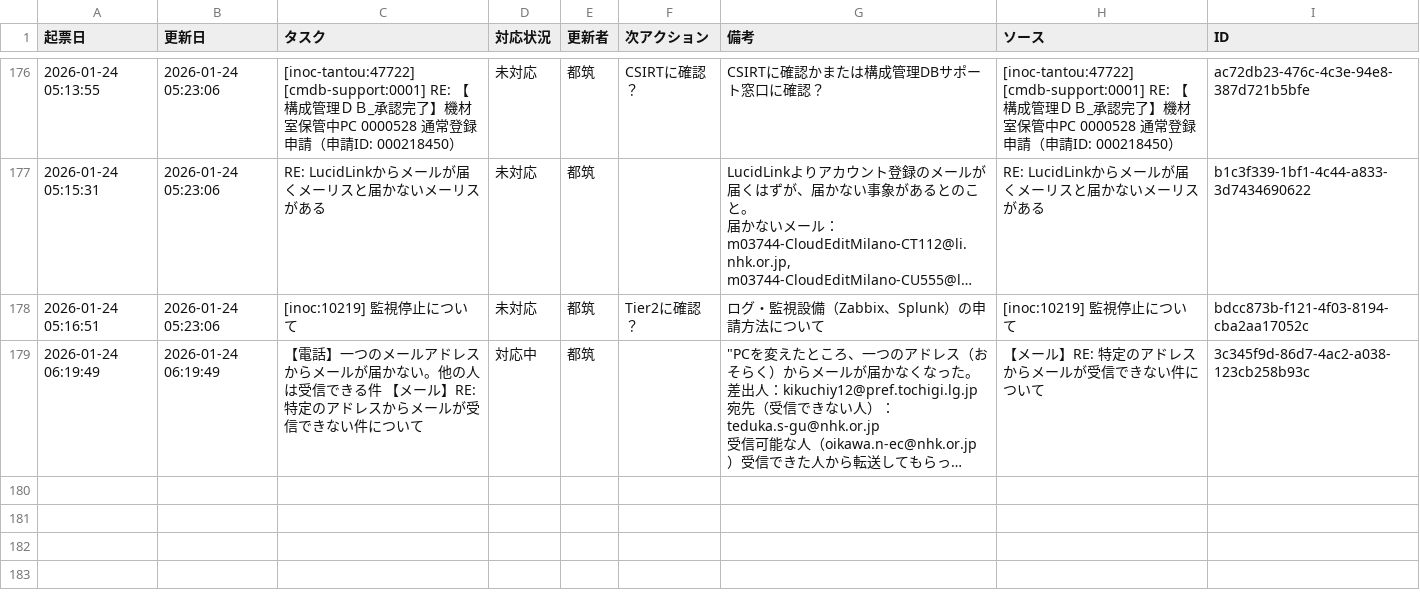
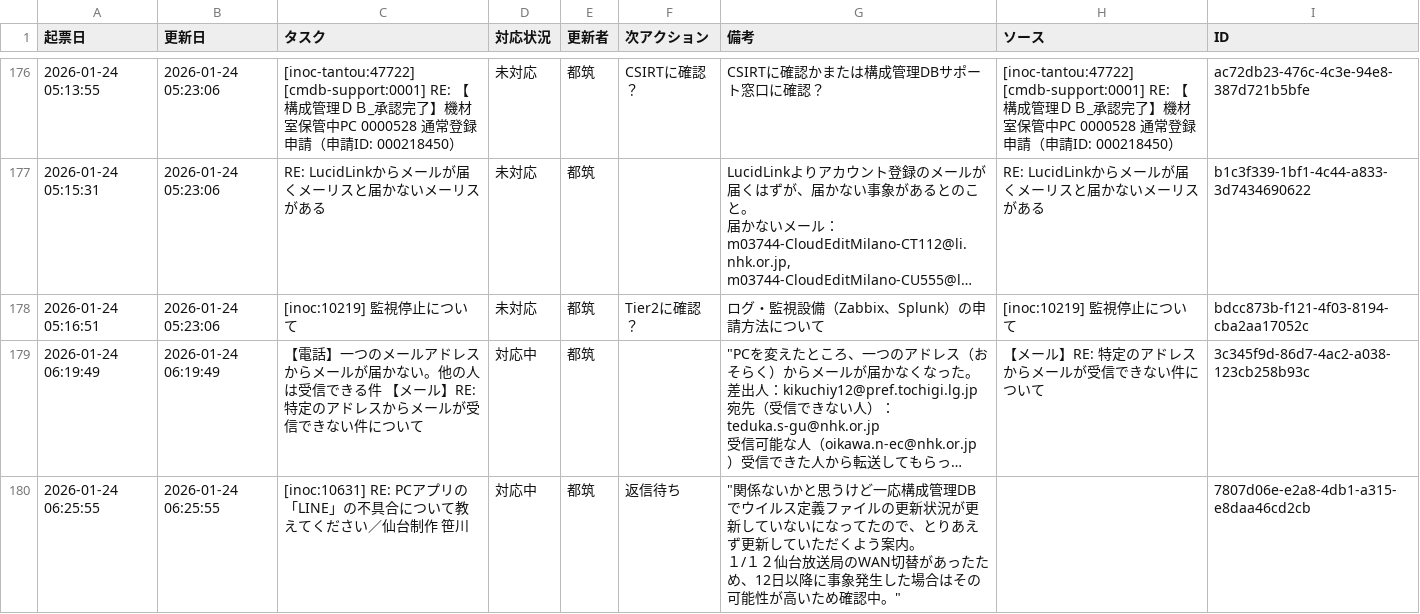
Before and after one commit to weakest4me/taskboard-streamlit, a CSV file: tasks.csv, drawn as a sheet; only a part is shown, gaps mark what is left out; long unchanged cells end in …; ↵ is a line break in a cell; the diff names each change by its address in the sheet, - before the commit and + after, or states it on an @@ line.

Commit message:
Update tasks.csv from Streamlit app (2026-01-24 06:25:55 JST)

```diff
--- a/tasks.csv
+++ b/tasks.csv
+row 180: 2026-01-24 06:25:55 | 2026-01-24 06:25:55 | [inoc:10631] RE: PCアプリの「LINE」の不具合について教えてください／仙台制作 笹川 | 対応中 | 都筑 | 返信待ち | "関係ないかと思うけど一応構成管理DBでウイルス定義ファイルの更新状況が更新していないになってたので、とりあえず更新していただくよう案内。 ↵ １/１２仙台放送局のWAN切替があったため、12日以降に事象発生した場合はその可能性が高いため確認中。" |  | 7807d06e-e2a8-4db1-a315-e8daa46cd2cb
```
